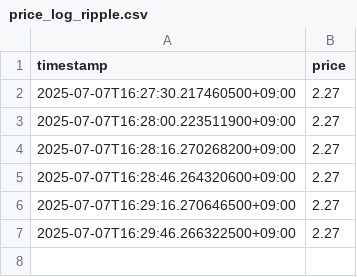
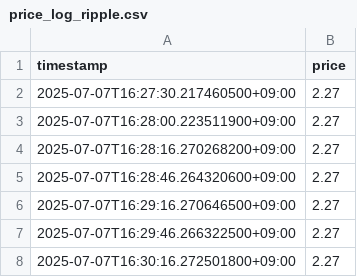
Before and after one commit to onebeankkk/ddd, a CSV file: price_log_ripple.csv, drawn as a sheet.

Commit message:
modified:   price_log_bitcoin.csv 	modified:   price_log_dogecoin.csv 	modified:   price_log_ethereum.csv 	modified:   price_log_ripple.csv 	modified:   price_log_solana.csv

```diff
--- a/price_log_ripple.csv
+++ b/price_log_ripple.csv
@@ -7 +7,2 @@ timestamp,price
 2025-07-07T16:29:46.266322500+09:00,2.27
+2025-07-07T16:30:16.272501800+09:00,2.27
```
Also changed, not shown: price_log_bitcoin.csv, price_log_ethereum.csv, 2 other files.
